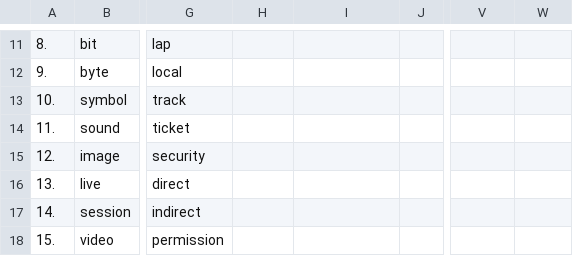
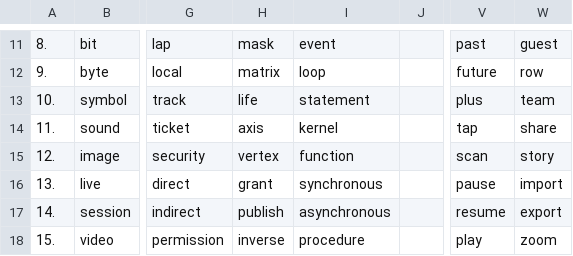
Before and after one commit to openroot/ProjectSpring53, a TSV file: .ProjectSpring53/__.tsv, drawn as a sheet; only a part is shown, gaps mark what is left out; the diff covers the shown part only; the diff names each change by its address in the sheet, - before the commit and + after, or states it on an @@ line.

```diff
--- a/.ProjectSpring53/__.tsv
+++ b/.ProjectSpring53/__.tsv
-H11: (empty)
+H11: mask
-I11: (empty)
+I11: event
-V11: (empty)
+V11: past
-W11: (empty)
+W11: guest
-H12: (empty)
+H12: matrix
-I12: (empty)
+I12: loop
-V12: (empty)
+V12: future
-W12: (empty)
+W12: row
-H13: (empty)
+H13: life
-I13: (empty)
+I13: statement
-V13: (empty)
+V13: plus
-W13: (empty)
+W13: team
-H14: (empty)
+H14: axis
-I14: (empty)
+I14: kernel
-V14: (empty)
+V14: tap
-W14: (empty)
+W14: share
-H15: (empty)
+H15: vertex
-I15: (empty)
+I15: function
-V15: (empty)
+V15: scan
-W15: (empty)
+W15: story
-H16: (empty)
+H16: grant
-I16: (empty)
+I16: synchronous
-V16: (empty)
+V16: pause
-W16: (empty)
+W16: import
-H17: (empty)
+H17: publish
-I17: (empty)
+I17: asynchronous
-V17: (empty)
+V17: resume
-W17: (empty)
+W17: export
-H18: (empty)
+H18: inverse
-I18: (empty)
+I18: procedure
-V18: (empty)
+V18: play
-W18: (empty)
+W18: zoom
```
Also changed, not shown: 81 edited cells elsewhere in this file, 1 other file.
